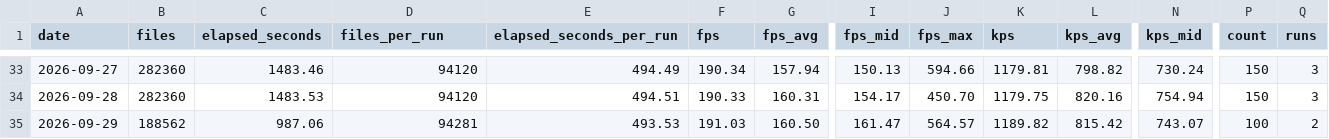
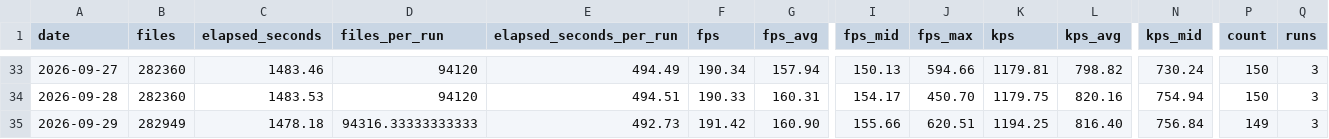
Before and after one commit to streetsidesoftware/cspell, a CSV file: static/daily-stats.csv, drawn as a sheet; only a part is shown, gaps mark what is left out; the diff names each change by its address in the sheet, - before the commit and + after, or states it on an @@ line.

```diff
--- a/static/daily-stats.csv
+++ b/static/daily-stats.csv
-B35 (files): 188562
+B35 (files): 282949
-C35 (elapsed_seconds): 987.06
+C35 (elapsed_seconds): 1478.18
-D35 (files_per_run): 94281
+D35 (files_per_run): 94316.33333333333
-E35 (elapsed_seconds_per_run): 493.53
+E35 (elapsed_seconds_per_run): 492.73
-F35 (fps): 191.03
+F35 (fps): 191.42
-G35 (fps_avg): 160.50
+G35 (fps_avg): 160.90
-I35 (fps_mid): 161.47
+I35 (fps_mid): 155.66
-J35 (fps_max): 564.57
+J35 (fps_max): 620.51
-K35 (kps): 1189.82
+K35 (kps): 1194.25
-L35 (kps_avg): 815.42
+L35 (kps_avg): 816.40
-N35 (kps_mid): 743.07
+N35 (kps_mid): 756.84
-P35 (count): 100
+P35 (count): 149
-Q35 (runs): 2
+Q35 (runs): 3
```
Also changed, not shown: 2 other files.
